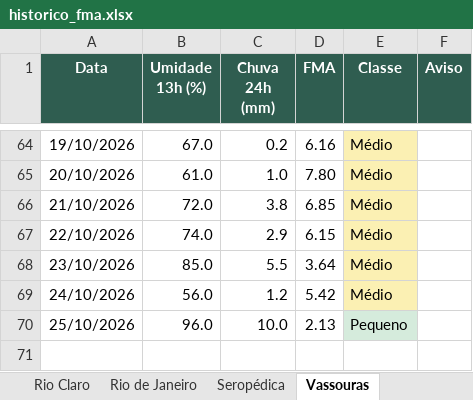
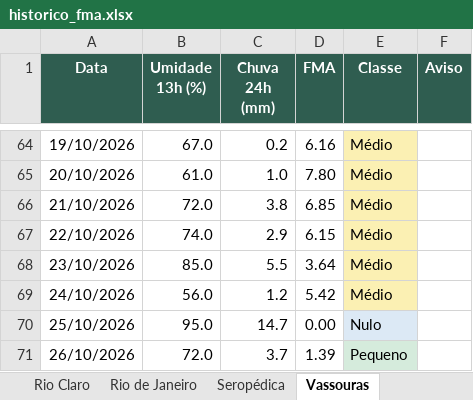
Before and after one commit to kovalsykib/painel-fma, an Excel workbook: docs/historico_fma.xlsx, sheet Vassouras, drawn as a sheet; only a part is shown, gaps mark what is left out; values as stored, in another font and other column widths than the file's, no borders; the diff names each change by its address in the sheet, - before the commit and + after, or states it on an @@ line.

```diff
--- a/docs/historico_fma.xlsx (sheet Vassouras)
+++ b/docs/historico_fma.xlsx (sheet Vassouras)
-B70 (Umidade 13h (%)): 96.0
+B70 (Umidade 13h (%)): 95.0
-C70 (Chuva 24h (mm)): 10.0
+C70 (Chuva 24h (mm)): 14.7
-D70 (FMA): 2.13
+D70 (FMA): 0.00
-E70 (Classe): Pequeno
+E70 (Classe): Nulo
-E70 fill: #D5EBDC
+E70 fill: #DCE9F5
+row 71: 26/10/2026 | 72.0 | 3.7 | 1.39 | Pequeno
```
Also changed, not shown: sheet Barra do Piraí, sheet Miguel Pereira, sheet Engenheiro Paulo de Frontin, sheet Mendes, sheet Paracambi, sheet Mangaratiba, 9 more sheets, 33 other files.
